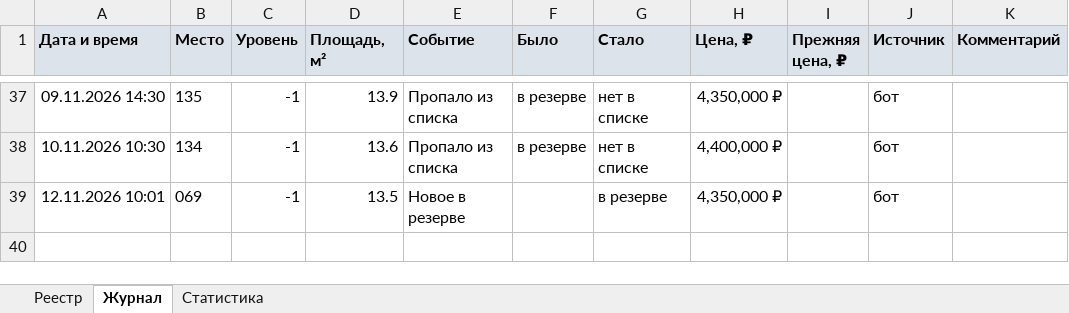
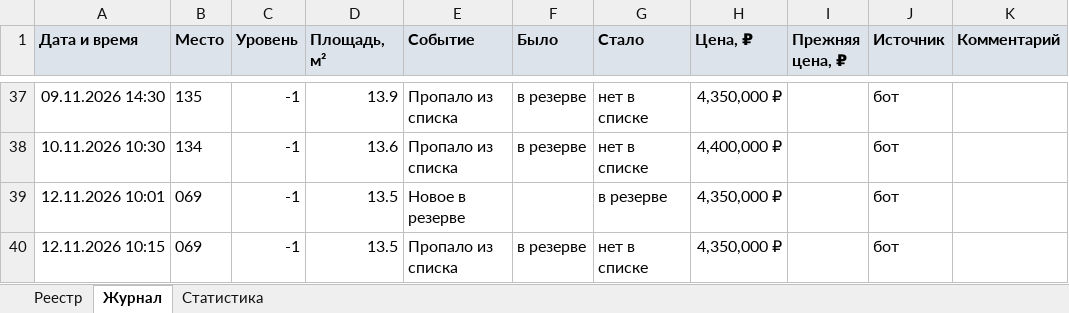
Before and after one commit to DmitryEDevyatkin/Parking_Monitor_VV141B, an Excel workbook: parking.xlsx, sheet Журнал, drawn as a sheet; only a part is shown, gaps mark what is left out; values as stored, in another font and other column widths than the file's, no borders; the diff names each change by its address in the sheet, - before the commit and + after, or states it on an @@ line.

```diff
--- a/parking.xlsx (sheet Журнал)
+++ b/parking.xlsx (sheet Журнал)
+row 40: 12.11.2026 10:15 | 069 | -1 | 13.5 | Пропало из списка | в резерве | нет в списке | 4,350,000 ₽ |  | бот
```
Also changed, not shown: sheet Реестр, sheet Статистика, 3 other files.
